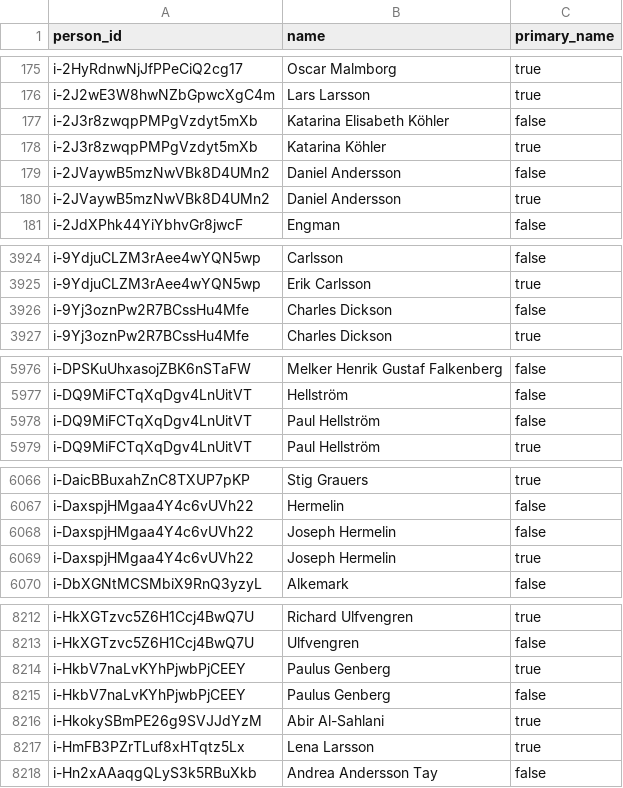
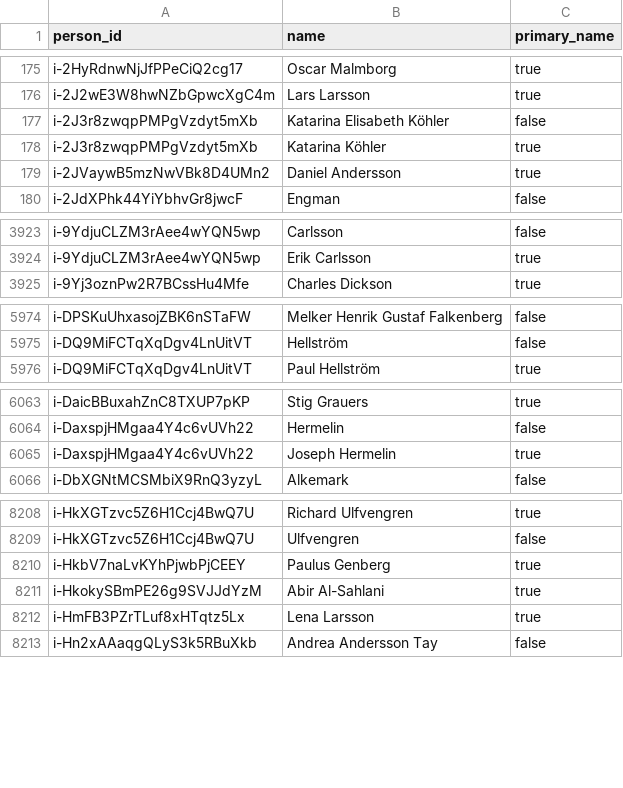
Before and after one commit to swerik-project/riksdagen-persons, a CSV file: data/name.csv, drawn as a sheet; only a part is shown, gaps mark what is left out; the diff covers the shown part only.

```diff
--- a/data/name.csv
+++ b/data/name.csv
@@ -178,3 +178,2 @@ i-2J3r8zwqpPMPgVzdyt5mXb,Katarina Elisabeth Köhler,false
 i-2J3r8zwqpPMPgVzdyt5mXb,Katarina Köhler,true
-i-2JVaywB5mzNwVBk8D4UMn2,Daniel Andersson,false
 i-2JVaywB5mzNwVBk8D4UMn2,Daniel Andersson,true
@@ -3925,3 +3924,2 @@ i-9YdjuCLZM3rAee4wYQN5wp,Carlsson,false
 i-9YdjuCLZM3rAee4wYQN5wp,Erik Carlsson,true
-i-9Yj3oznPw2R7BCssHu4Mfe,Charles Dickson,false
 i-9Yj3oznPw2R7BCssHu4Mfe,Charles Dickson,true
@@ -5977,3 +5975,2 @@ i-DPSKuUhxasojZBK6nSTaFW,Melker Henrik Gustaf Falkenberg,false
 i-DQ9MiFCTqXqDgv4LnUitVT,Hellström,false
-i-DQ9MiFCTqXqDgv4LnUitVT,Paul Hellström,false
 i-DQ9MiFCTqXqDgv4LnUitVT,Paul Hellström,true
@@ -6067,3 +6064,2 @@ i-DaicBBuxahZnC8TXUP7pKP,Stig Grauers,true
 i-DaxspjHMgaa4Y4c6vUVh22,Hermelin,false
-i-DaxspjHMgaa4Y4c6vUVh22,Joseph Hermelin,false
 i-DaxspjHMgaa4Y4c6vUVh22,Joseph Hermelin,true
@@ -8214,3 +8210,2 @@ i-HkXGTzvc5Z6H1Ccj4BwQ7U,Ulfvengren,false
 i-HkbV7naLvKYhPjwbPjCEEY,Paulus Genberg,true
-i-HkbV7naLvKYhPjwbPjCEEY,Paulus Genberg,false
 i-HkokySBmPE26g9SVJJdYzM,Abir Al-Sahlani,true
```
Also changed, not shown: 8 removed rows elsewhere in this file.
